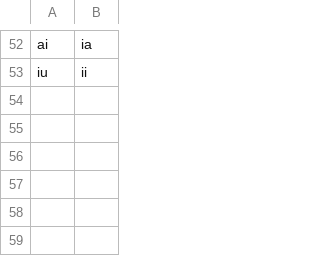
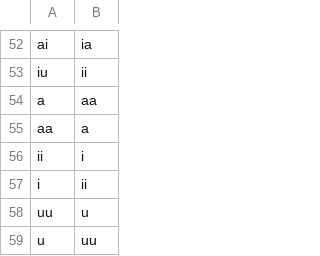
Before and after one commit to ilisaqativut/mtd-starter, a CSV file: transducers/inupiaq-approx.csv, drawn as a sheet; only a part is shown, gaps mark what is left out; the diff names each change by its address in the sheet, - before the commit and + after, or states it on an @@ line.

Commit message:
Update inupiaq-approx.csv

```diff
--- a/transducers/inupiaq-approx.csv
+++ b/transducers/inupiaq-approx.csv
+row 54: a | aa
+row 55: aa | a
+row 56: ii | i
+row 57: i | ii
+row 58: uu | u
+row 59: u | uu
```
